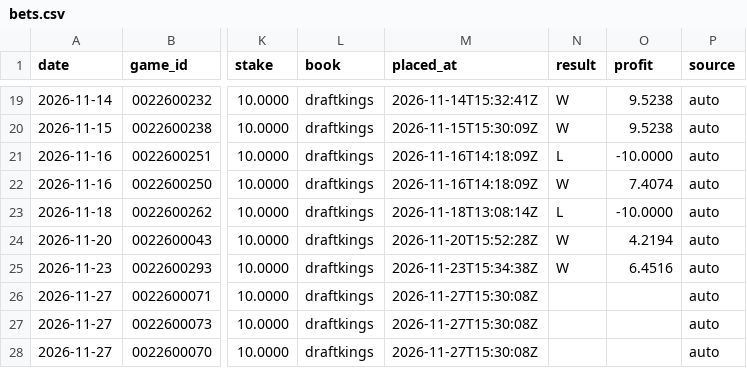
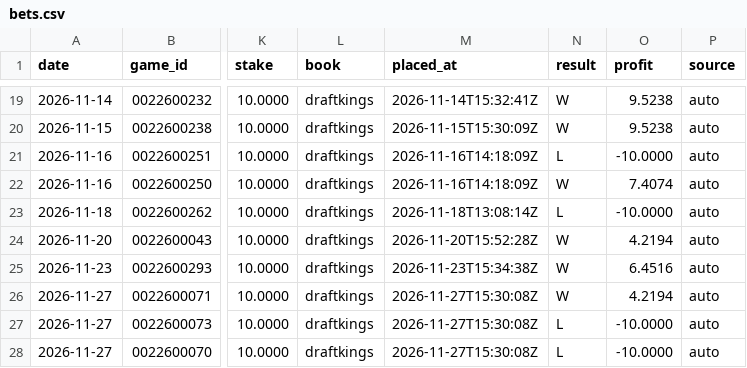
Before and after one commit to tylernordberg0/nba-game-predictor, a CSV file: results/bets.csv, drawn as a sheet; only a part is shown, gaps mark what is left out; the diff names each change by its address in the sheet, - before the commit and + after, or states it on an @@ line.

```diff
--- a/results/bets.csv
+++ b/results/bets.csv
-N26 (result): (empty)
+N26 (result): W
-O26 (profit): (empty)
+O26 (profit): 4.2194
-N27:N28 (result): (empty)
+N27:N28 (result): L
-O27:O28 (profit): (empty)
+O27:O28 (profit): -10.0000
```
Also changed, not shown: results/auto_bets_log.csv, results/odds.csv, 4 other files.
